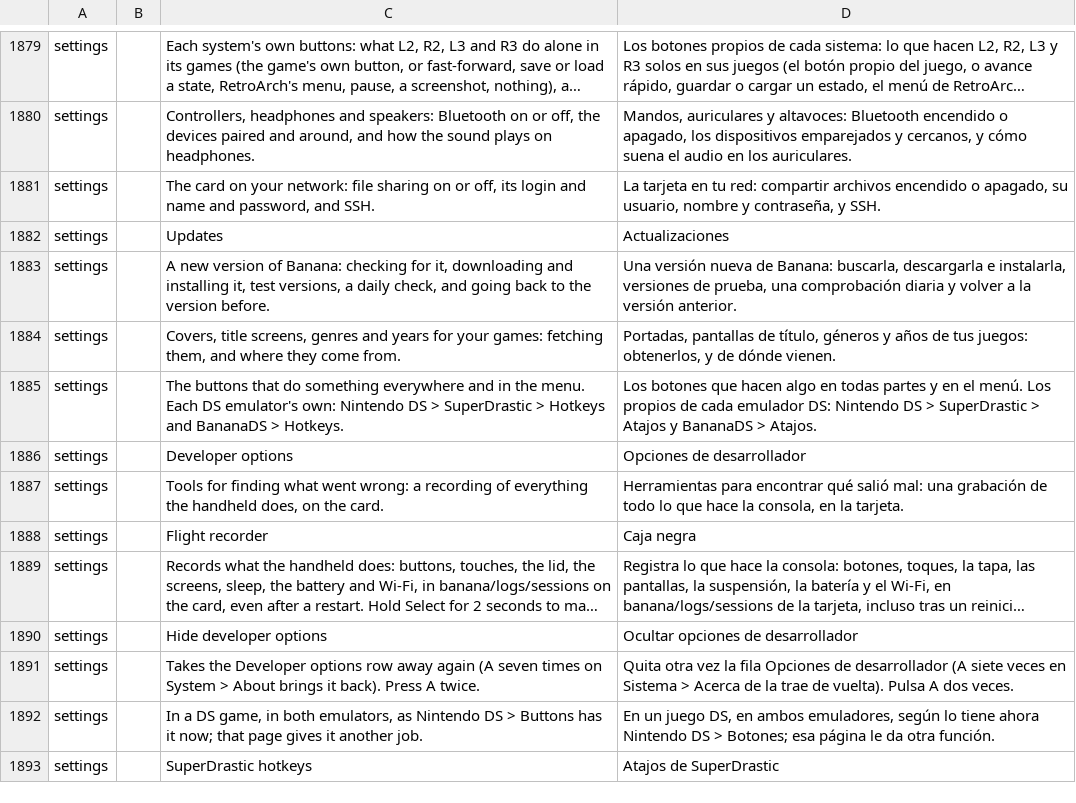
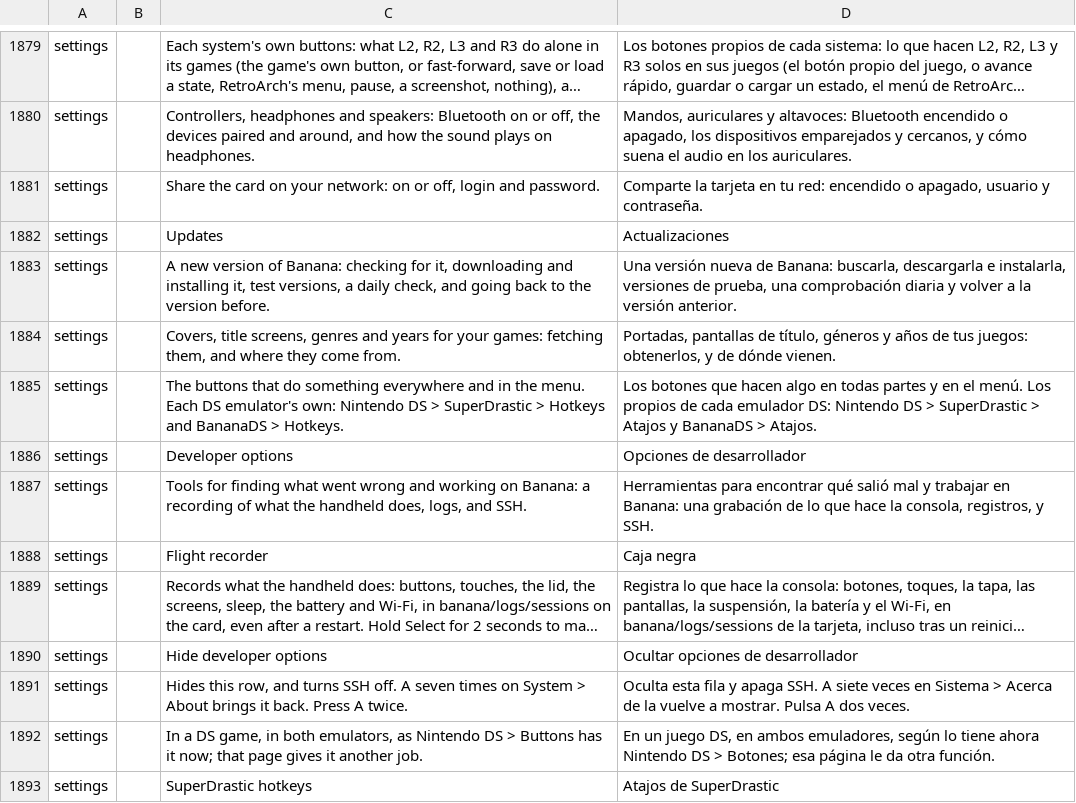
Before and after one commit to swouapiy/BananaLinux, a TSV file: ui/assets/lang/es.tsv, drawn as a sheet; only a part is shown, gaps mark what is left out; long unchanged cells end in …; the diff names each change by its address in the sheet, - before the commit and + after, or states it on an @@ line.

```diff
--- a/ui/assets/lang/es.tsv
+++ b/ui/assets/lang/es.tsv
-C1881: The card on your network: file sharing on or off, its login and name and password, and SSH.
+C1881: Share the card on your network: on or off, login and password.
-D1881: La tarjeta en tu red: compartir archivos encendido o apagado, su usuario, nombre y contraseña, y SSH.
+D1881: Comparte la tarjeta en tu red: encendido o apagado, usuario y contraseña.
-C1887: …what went wrong: a recording of everything the handheld does, on the card.
+C1887: …what went wrong and working on Banana: a recording of what the handheld does, logs, and SSH.
-D1887: …qué salió mal: una grabación de todo lo que hace la consola, en la tarjeta.
+D1887: …qué salió mal y trabajar en Banana: una grabación de lo que hace la consola, registros, y SSH.
-C1891: Takes the Developer options row away again (A seven times on System > About brings it back). Press A…
+C1891: Hides this row, and turns SSH off. A seven times on System > About brings it back. Press A…
-D1891: Quita otra vez la fila Opciones de desarrollador (A siete veces en Sistema > Acerca de la trae de vuelta). Pulsa A…
+D1891: Oculta esta fila y apaga SSH. A siete veces en Sistema > Acerca de la vuelve a mostrar. Pulsa A…
```
Also changed, not shown: ui/assets/lang/fr.tsv, 5 other files.
